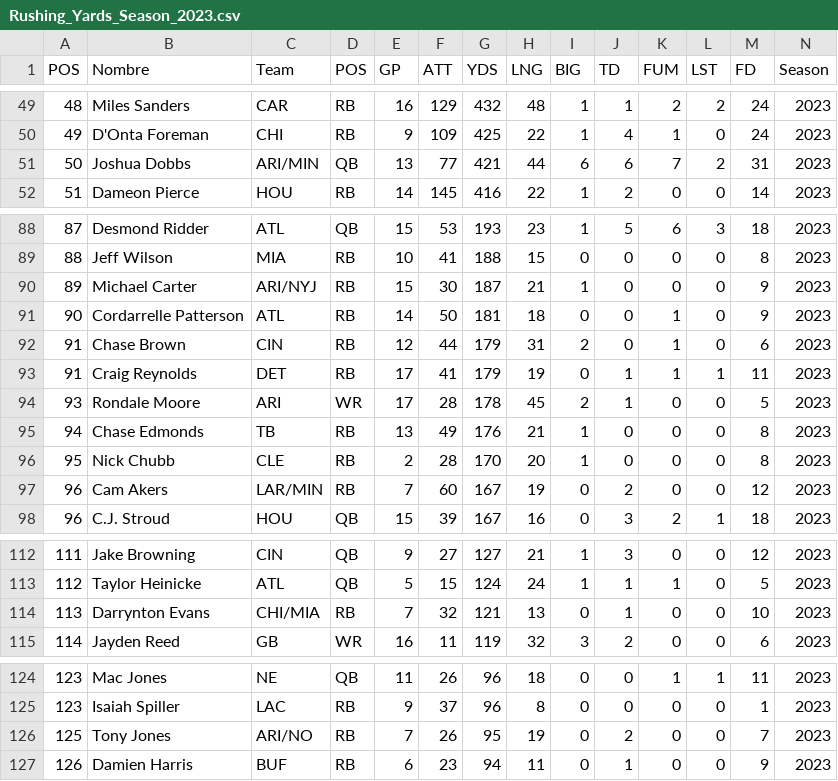
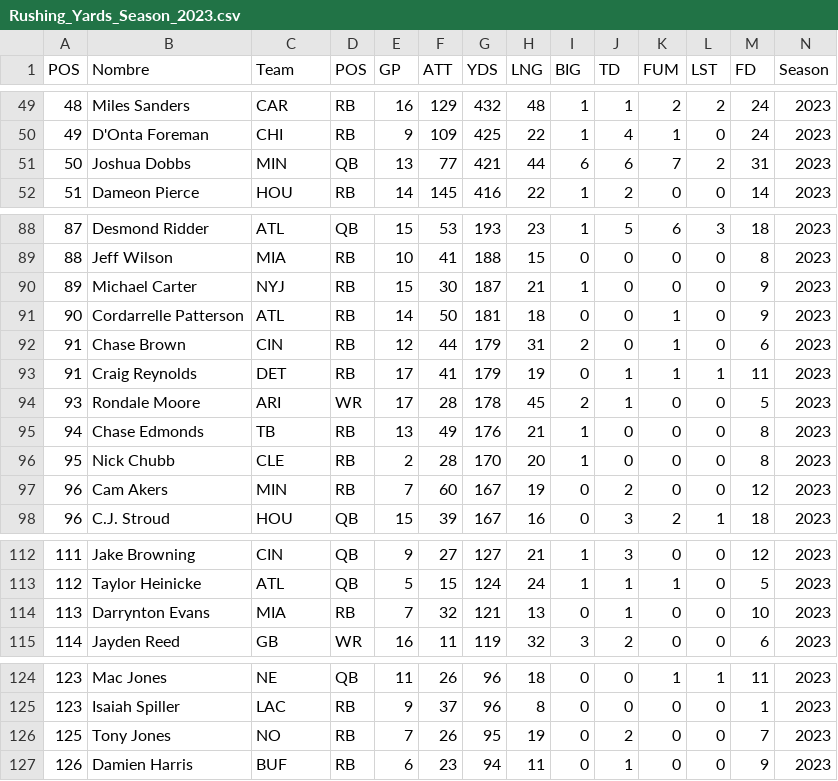
Before and after one commit to joevazquez/NFL_Players_statistics, a CSV file: Dataset/2023/Rushing_Yards_Season_2023.csv, drawn as a sheet; only a part is shown, gaps mark what is left out; the diff covers the shown part only.

Commit message:
Change Datasets and change estructure from de DB
Se cambio la estructura de la BD y se actualizaron los Datasets

```diff
--- a/Dataset/2023/Rushing_Yards_Season_2023.csv
+++ b/Dataset/2023/Rushing_Yards_Season_2023.csv
@@ -50,3 +50,3 @@ POS,Nombre,Team,POS,GP,ATT,YDS,LNG,BIG,TD,FUM,LST,FD,Season
 49,D'Onta Foreman ,CHI,RB,9,109,425,22,1,4,1,0,24,2023
-50,Joshua Dobbs ,ARI/MIN,QB,13,77,421,44,6,6,7,2,31,2023
+50,Joshua Dobbs ,MIN,QB,13,77,421,44,6,6,7,2,31,2023
 51,Dameon Pierce ,HOU,RB,14,145,416,22,1,2,0,0,14,2023
@@ -89,3 +89,3 @@ POS,Nombre,Team,POS,GP,ATT,YDS,LNG,BIG,TD,FUM,LST,FD,Season
 88,Jeff Wilson ,MIA,RB,10,41,188,15,0,0,0,0,8,2023
-89,Michael Carter ,ARI/NYJ,RB,15,30,187,21,1,0,0,0,9,2023
+89,Michael Carter ,NYJ,RB,15,30,187,21,1,0,0,0,9,2023
 90,Cordarrelle Patterson ,ATL,RB,14,50,181,18,0,0,1,0,9,2023
@@ -96,3 +96,3 @@ POS,Nombre,Team,POS,GP,ATT,YDS,LNG,BIG,TD,FUM,LST,FD,Season
 95,Nick Chubb ,CLE,RB,2,28,170,20,1,0,0,0,8,2023
-96,Cam Akers ,LAR/MIN,RB,7,60,167,19,0,2,0,0,12,2023
+96,Cam Akers ,MIN,RB,7,60,167,19,0,2,0,0,12,2023
 96,C.J. Stroud ,HOU,QB,15,39,167,16,0,3,2,1,18,2023
@@ -113,3 +113,3 @@ POS,Nombre,Team,POS,GP,ATT,YDS,LNG,BIG,TD,FUM,LST,FD,Season
 112,Taylor Heinicke ,ATL,QB,5,15,124,24,1,1,1,0,5,2023
-113,Darrynton Evans ,CHI/MIA,RB,7,32,121,13,0,1,0,0,10,2023
+113,Darrynton Evans ,MIA,RB,7,32,121,13,0,1,0,0,10,2023
 114,Jayden Reed ,GB,WR,16,11,119,32,3,2,0,0,6,2023
@@ -125,3 +125,3 @@ POS,Nombre,Team,POS,GP,ATT,YDS,LNG,BIG,TD,FUM,LST,FD,Season
 123,Isaiah Spiller ,LAC,RB,9,37,96,8,0,0,0,0,1,2023
-125,Tony Jones ,ARI/NO,RB,7,26,95,19,0,2,0,0,7,2023
+125,Tony Jones ,NO,RB,7,26,95,19,0,2,0,0,7,2023
 126,Damien Harris ,BUF,RB,6,23,94,11,0,1,0,0,9,2023
```
Also changed, not shown: 5 edited cells elsewhere in this file, Dataset/2019/Receiving_Yards_Season_2019.csv, Dataset/2019/Rushing_Yards_Season_2019.csv, 11 other files.
